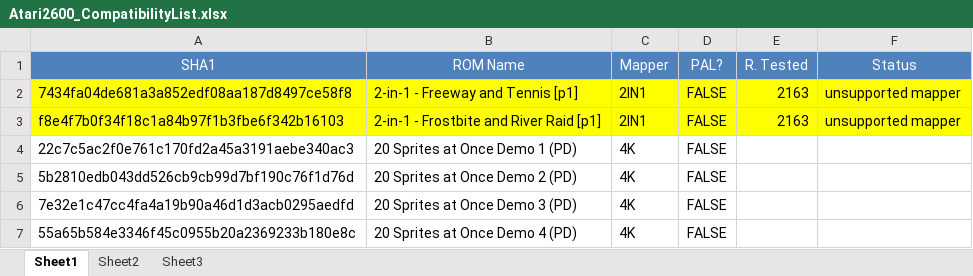
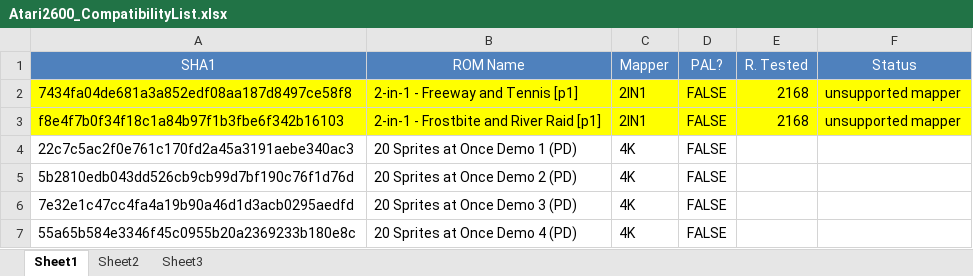
Before and after one commit to mordicaithebeastey2/bizhawk, an Excel workbook: BizHawk.Emulation/Consoles/Atari/docs/Atari2600_CompatibilityList.xlsx, sheet Sheet1, drawn as a sheet; only a part is shown; values as stored, in another font and other column widths than the file's, no borders; the diff covers the shown part only; the diff names each change by its address in the sheet, - before the commit and + after, or states it on an @@ line.

```diff
--- a/BizHawk.Emulation/Consoles/Atari/docs/Atari2600_CompatibilityList.xlsx (sheet Sheet1)
+++ b/BizHawk.Emulation/Consoles/Atari/docs/Atari2600_CompatibilityList.xlsx (sheet Sheet1)
-E2:E3 (R. Tested): 2163
+E2:E3 (R. Tested): 2168
```
Also changed, not shown: 11 edited cells and cell formats elsewhere in this sheet, 3 other files.
